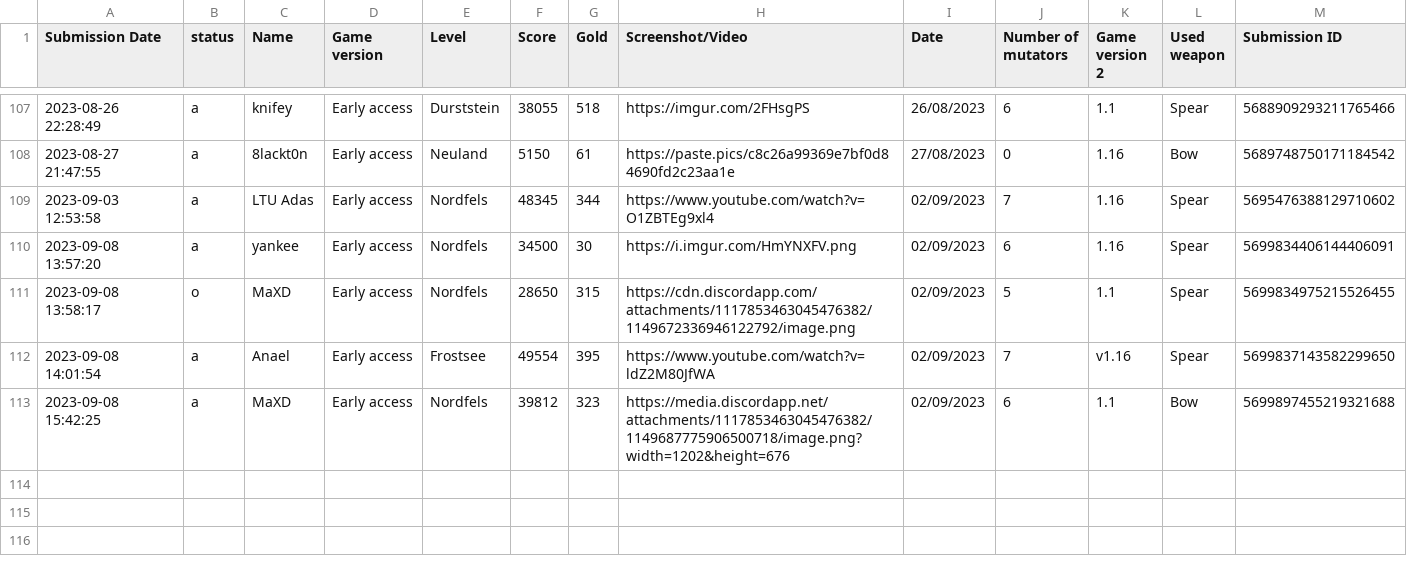
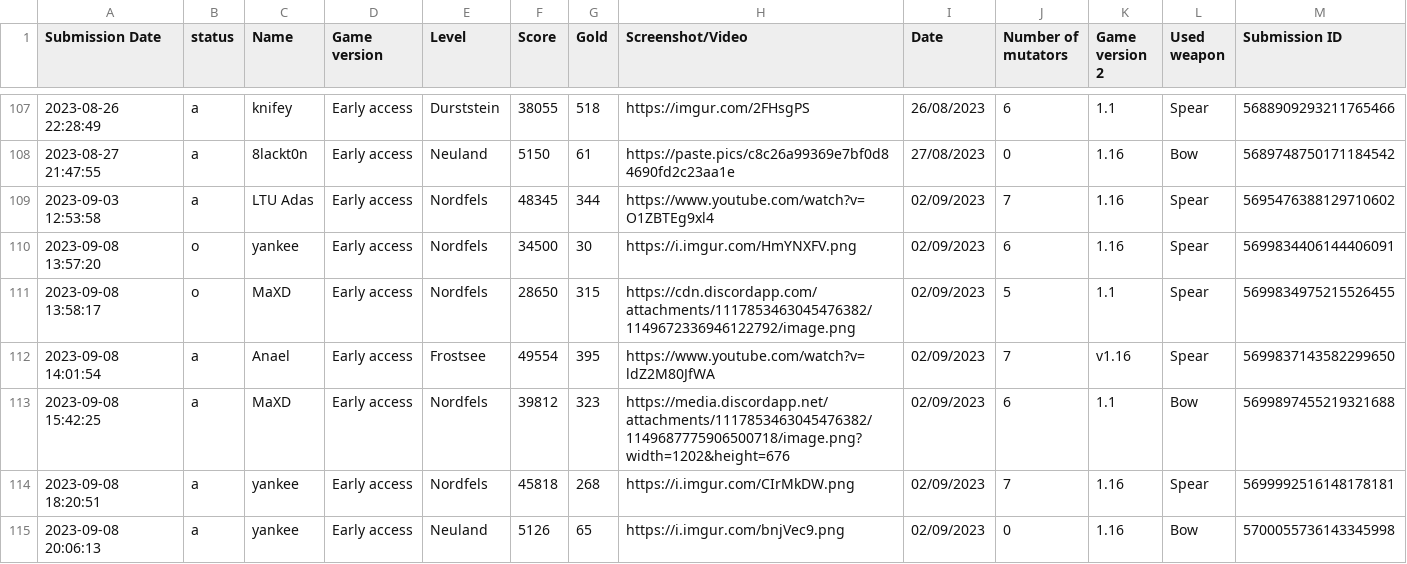
Before and after one commit to Ghost-Miner/Ghost-Miner.github.io, a CSV file: thronefall/entries.csv, drawn as a sheet; only a part is shown, gaps mark what is left out; the diff names each change by its address in the sheet, - before the commit and + after, or states it on an @@ line.

Commit message:
Update entries.csv

```diff
--- a/thronefall/entries.csv
+++ b/thronefall/entries.csv
-B110 (status): a
+B110 (status): o
+row 114: 2023-09-08 18:20:51 | a | yankee | Early access | Nordfels | 45818 | 268 | https://i.imgur.com/CIrMkDW.png | 02/09/2023 | 7 | 1.16 | Spear | 5699992516148178181
+row 115: 2023-09-08 20:06:13 | a | yankee | Early access | Neuland | 5126 | 65 | https://i.imgur.com/bnjVec9.png | 02/09/2023 | 0 | 1.16 | Bow | 5700055736143345998
```
